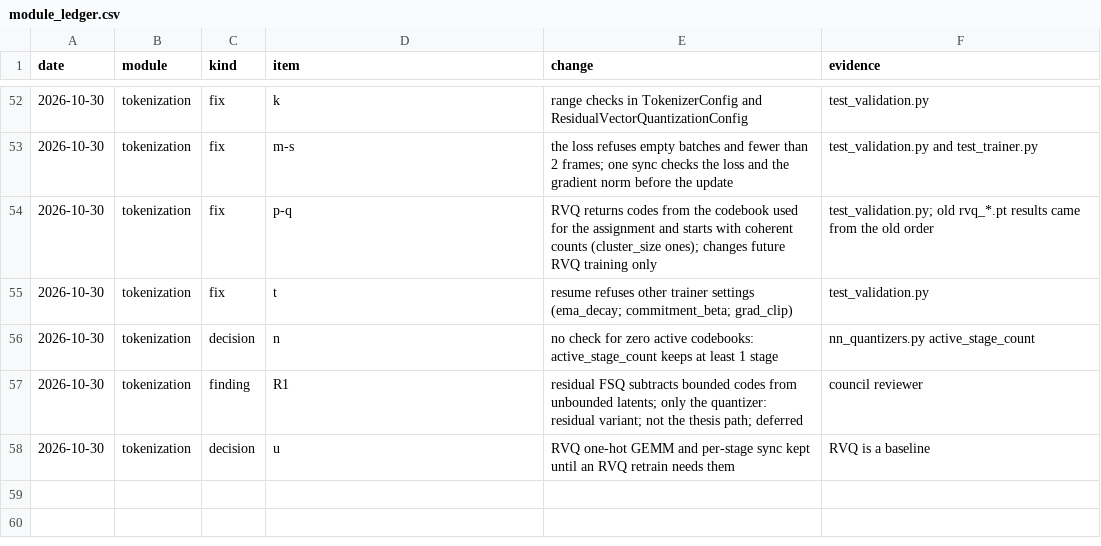
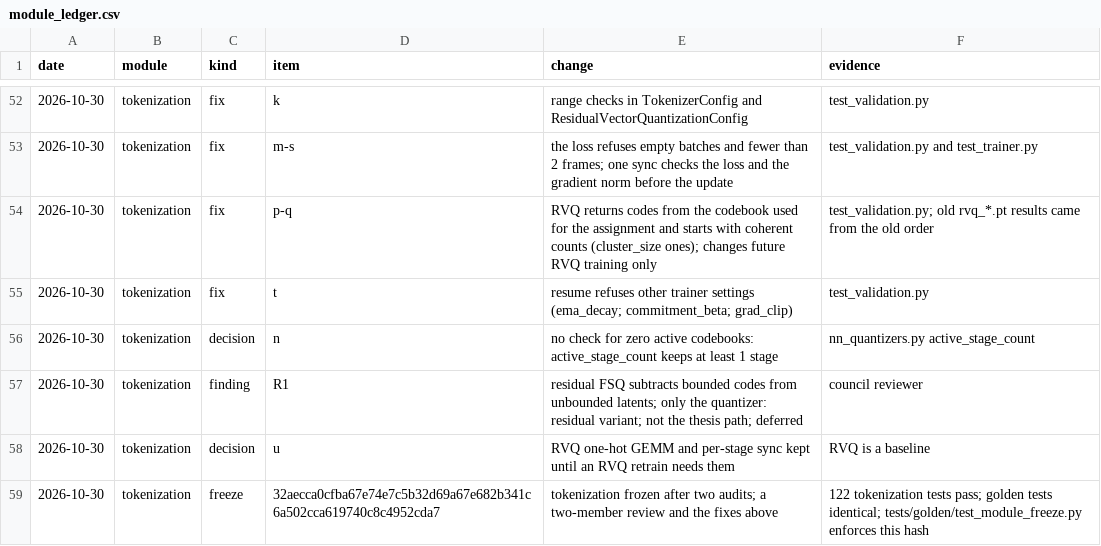
Before and after one commit to CatalinButacu/GenAI-Text2Motion, a CSV file: doc/notes/module_ledger.csv, drawn as a sheet; only a part is shown, gaps mark what is left out.

Commit message:
Freeze the tokenization package with its hash in the module ledger

```diff
--- a/doc/notes/module_ledger.csv
+++ b/doc/notes/module_ledger.csv
@@ -58 +58,2 @@ date,module,kind,item,change,evidence
 2026-10-30,tokenization,decision,u,RVQ one-hot GEMM and per-stage sync kept until an RVQ retrain needs them,RVQ is a baseline
+2026-10-30,tokenization,freeze,32aecca0cfba67e74e7c5b32d69a67e682b341c6a502cca619740c8c4952cda7,tokenization frozen after two audits; a two-member review and the fixes above,122 tokenization tests pass; golden tests identical; tests/golden/test_module_freeze.py enforces this hash
```
